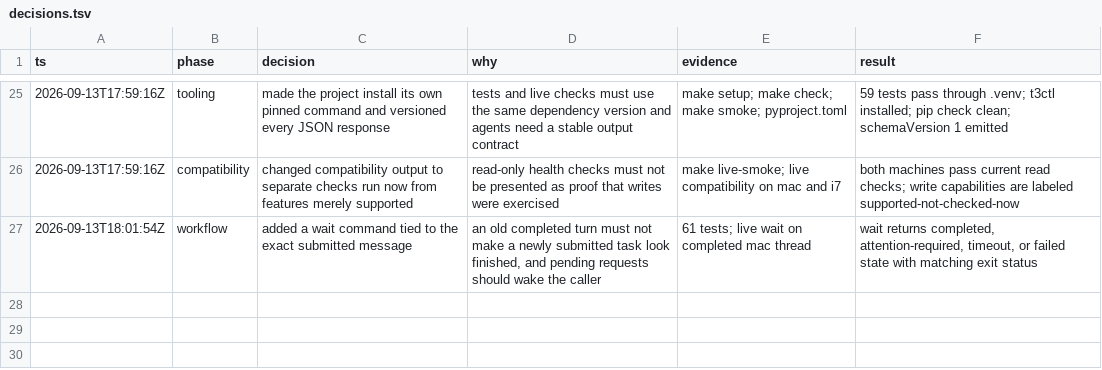
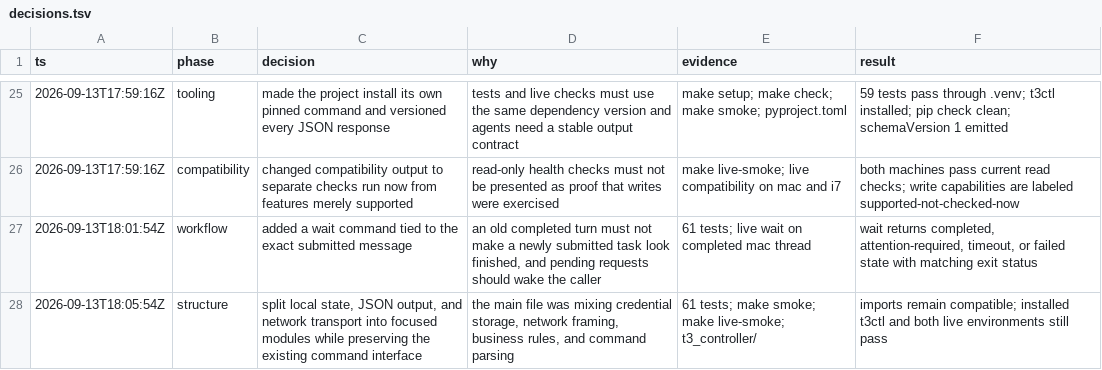
Before and after one commit to 805karansaini/t3-rpc-controller, a TSV file: decisions.tsv, drawn as a sheet; only a part is shown, gaps mark what is left out.

Commit message:
Split controller infrastructure modules

```diff
--- a/decisions.tsv
+++ b/decisions.tsv
@@ -27 +27,2 @@ ts	phase	decision	why	evidence	result
 2026-09-13T18:01:54Z	workflow	added a wait command tied to the exact submitted message	an old completed turn must not make a newly submitted task look finished, and pending requests should wake the caller	61 tests; live wait on completed mac thread	wait returns completed, attention-required, timeout, or failed state with matching exit status
+2026-09-13T18:05:54Z	structure	split local state, JSON output, and network transport into focused modules while preserving the existing command interface	the main file was mixing credential storage, network framing, business rules, and command parsing	61 tests; make smoke; make live-smoke; t3_controller/	imports remain compatible; installed t3ctl and both live environments still pass
```
Also changed, not shown: 8 other files.
